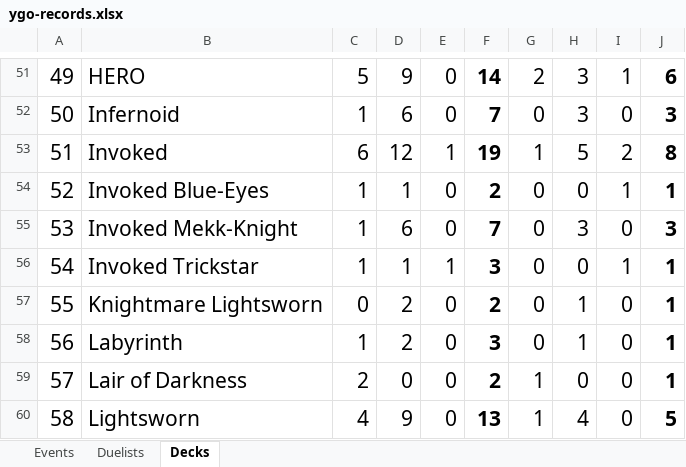
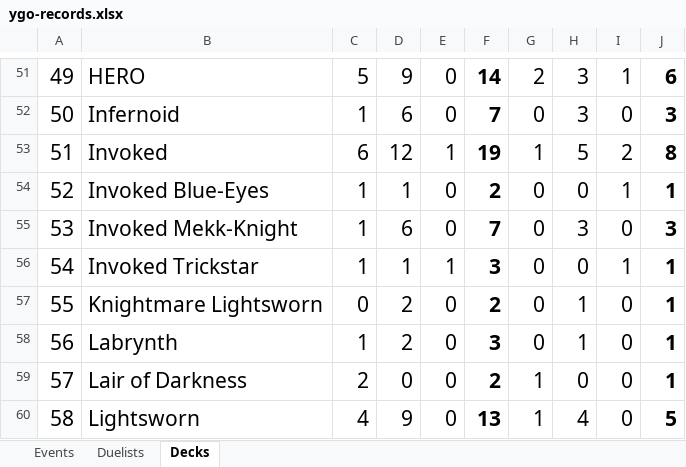
Before and after one commit to lancenacabuan/c4lance, an Excel workbook: ygo-records.xlsx, sheet Decks, drawn as a sheet; only a part is shown, gaps mark what is left out; values as stored, in another font and other column widths than the file's, no borders; the diff names each change by its address in the sheet, - before the commit and + after, or states it on an @@ line.

Commit message:
Records: Minor Correction

```diff
--- a/ygo-records.xlsx (sheet Decks)
+++ b/ygo-records.xlsx (sheet Decks)
-B58: Labyrinth
+B58: Labrynth
```
Also changed, not shown: sheet Events.
